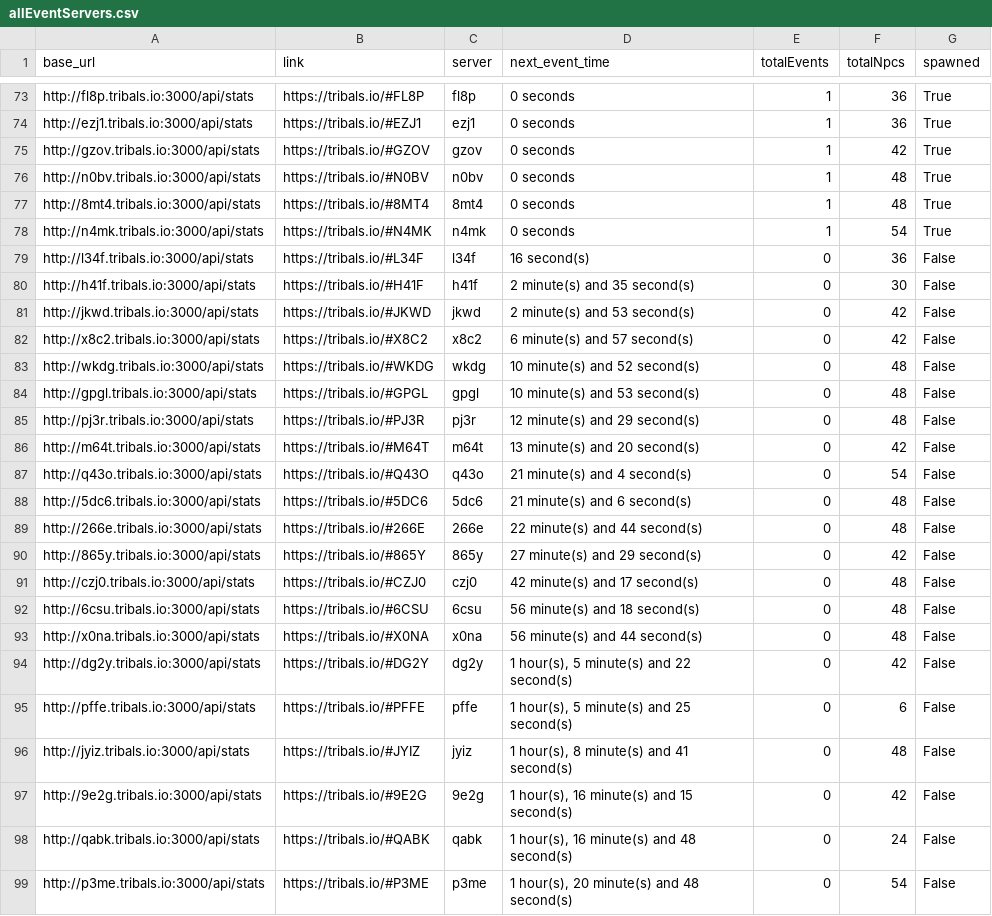
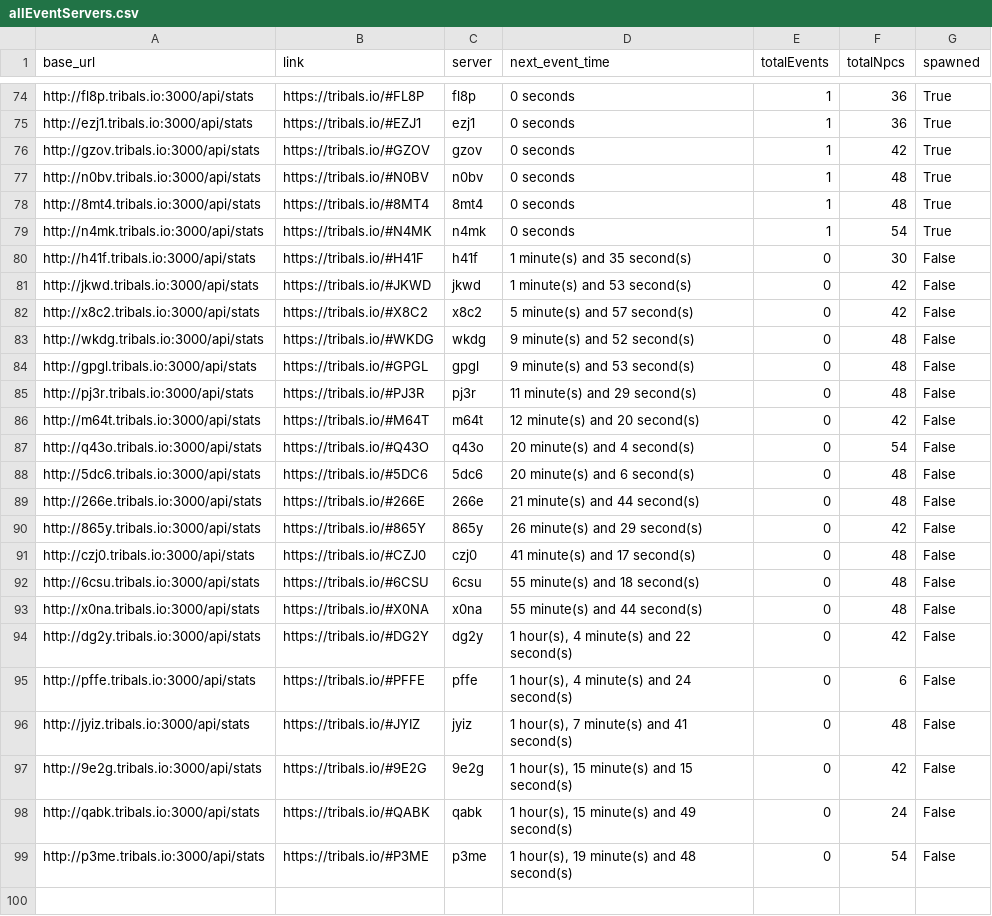
Before and after one commit to HCWcoder/adad, a CSV file: allEventServers.csv, drawn as a sheet; only a part is shown, gaps mark what is left out; the diff covers the shown part only.

```diff
--- a/allEventServers.csv
+++ b/allEventServers.csv
@@ -78,22 +79,21 @@ http://8mt4.tribals.io:3000/api/stats,https://tribals.io/#8MT4,8mt4,0 seconds,1,
 http://n4mk.tribals.io:3000/api/stats,https://tribals.io/#N4MK,n4mk,0 seconds,1,54,True
-http://l34f.tribals.io:3000/api/stats,https://tribals.io/#L34F,l34f,16 second(s),0,36,False
-http://h41f.tribals.io:3000/api/stats,https://tribals.io/#H41F,h41f,2 minute(s) and 35 second(s),0,30,False
-http://jkwd.tribals.io:3000/api/stats,https://tribals.io/#JKWD,jkwd,2 minute(s) and 53 second(s),0,42,False
-http://x8c2.tribals.io:3000/api/stats,https://tribals.io/#X8C2,x8c2,6 minute(s) and 57 second(s),0,42,False
-http://wkdg.tribals.io:3000/api/stats,https://tribals.io/#WKDG,wkdg,10 minute(s) and 52 second(s),0,48,False
-http://gpgl.tribals.io:3000/api/stats,https://tribals.io/#GPGL,gpgl,10 minute(s) and 53 second(s),0,48,False
-http://pj3r.tribals.io:3000/api/stats,https://tribals.io/#PJ3R,pj3r,12 minute(s) and 29 second(s),0,48,False
-http://m64t.tribals.io:3000/api/stats,https://tribals.io/#M64T,m64t,13 minute(s) and 20 second(s),0,42,False
-http://q43o.tribals.io:3000/api/stats,https://tribals.io/#Q43O,q43o,21 minute(s) and 4 second(s),0,54,False
-http://5dc6.tribals.io:3000/api/stats,https://tribals.io/#5DC6,5dc6,21 minute(s) and 6 second(s),0,48,False
-http://266e.tribals.io:3000/api/stats,https://tribals.io/#266E,266e,22 minute(s) and 44 second(s),0,48,False
-http://865y.tribals.io:3000/api/stats,https://tribals.io/#865Y,865y,27 minute(s) and 29 second(s),0,42,False
-http://czj0.tribals.io:3000/api/stats,https://tribals.io/#CZJ0,czj0,42 minute(s) and 17 second(s),0,48,False
-http://6csu.tribals.io:3000/api/stats,https://tribals.io/#6CSU,6csu,56 minute(s) and 18 second(s),0,48,False
-http://x0na.tribals.io:3000/api/stats,https://tribals.io/#X0NA,x0na,56 minute(s) and 44 second(s),0,48,False
-http://dg2y.tribals.io:3000/api/stats,https://tribals.io/#DG2Y,dg2y,"1 hour(s), 5 minute(s) and 22 second(s)",0,42,False
-http://pffe.tribals.io:3000/api/stats,https://tribals.io/#PFFE,pffe,"1 hour(s), 5 minute(s) and 25 second(s)",0,6,False
-http://jyiz.tribals.io:3000/api/stats,https://tribals.io/#JYIZ,jyiz,"1 hour(s), 8 minute(s) and 41 second(s)",0,48,False
-http://9e2g.tribals.io:3000/api/stats,https://tribals.io/#9E2G,9e2g,"1 hour(s), 16 minute(s) and 15 second(s)",0,42,False
-http://qabk.tribals.io:3000/api/stats,https://tribals.io/#QABK,qabk,"1 hour(s), 16 minute(s) and 48 second(s)",0,24,False
-http://p3me.tribals.io:3000/api/stats,https://tribals.io/#P3ME,p3me,"1 hour(s), 20 minute(s) and 48 second(s)",0,54,False
+http://h41f.tribals.io:3000/api/stats,https://tribals.io/#H41F,h41f,1 minute(s) and 35 second(s),0,30,False
+http://jkwd.tribals.io:3000/api/stats,https://tribals.io/#JKWD,jkwd,1 minute(s) and 53 second(s),0,42,False
+http://x8c2.tribals.io:3000/api/stats,https://tribals.io/#X8C2,x8c2,5 minute(s) and 57 second(s),0,42,False
+http://wkdg.tribals.io:3000/api/stats,https://tribals.io/#WKDG,wkdg,9 minute(s) and 52 second(s),0,48,False
+http://gpgl.tribals.io:3000/api/stats,https://tribals.io/#GPGL,gpgl,9 minute(s) and 53 second(s),0,48,False
+http://pj3r.tribals.io:3000/api/stats,https://tribals.io/#PJ3R,pj3r,11 minute(s) and 29 second(s),0,48,False
+http://m64t.tribals.io:3000/api/stats,https://tribals.io/#M64T,m64t,12 minute(s) and 20 second(s),0,42,False
+http://q43o.tribals.io:3000/api/stats,https://tribals.io/#Q43O,q43o,20 minute(s) and 4 second(s),0,54,False
+http://5dc6.tribals.io:3000/api/stats,https://tribals.io/#5DC6,5dc6,20 minute(s) and 6 second(s),0,48,False
+http://266e.tribals.io:3000/api/stats,https://tribals.io/#266E,266e,21 minute(s) and 44 second(s),0,48,False
+http://865y.tribals.io:3000/api/stats,https://tribals.io/#865Y,865y,26 minute(s) and 29 second(s),0,42,False
+http://czj0.tribals.io:3000/api/stats,https://tribals.io/#CZJ0,czj0,41 minute(s) and 17 second(s),0,48,False
+http://6csu.tribals.io:3000/api/stats,https://tribals.io/#6CSU,6csu,55 minute(s) and 18 second(s),0,48,False
+http://x0na.tribals.io:3000/api/stats,https://tribals.io/#X0NA,x0na,55 minute(s) and 44 second(s),0,48,False
+http://dg2y.tribals.io:3000/api/stats,https://tribals.io/#DG2Y,dg2y,"1 hour(s), 4 minute(s) and 22 second(s)",0,42,False
+http://pffe.tribals.io:3000/api/stats,https://tribals.io/#PFFE,pffe,"1 hour(s), 4 minute(s) and 24 second(s)",0,6,False
+http://jyiz.tribals.io:3000/api/stats,https://tribals.io/#JYIZ,jyiz,"1 hour(s), 7 minute(s) and 41 second(s)",0,48,False
+http://9e2g.tribals.io:3000/api/stats,https://tribals.io/#9E2G,9e2g,"1 hour(s), 15 minute(s) and 15 second(s)",0,42,False
+http://qabk.tribals.io:3000/api/stats,https://tribals.io/#QABK,qabk,"1 hour(s), 15 minute(s) and 49 second(s)",0,24,False
+http://p3me.tribals.io:3000/api/stats,https://tribals.io/#P3ME,p3me,"1 hour(s), 19 minute(s) and 48 second(s)",0,54,False
```
Also changed, not shown: 1 added row, 16 moved rows and 4 edited cells elsewhere in this file.
